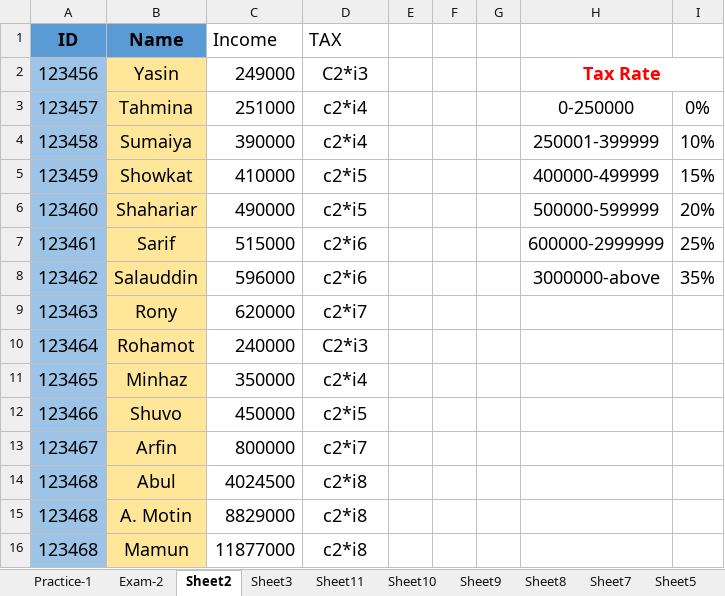
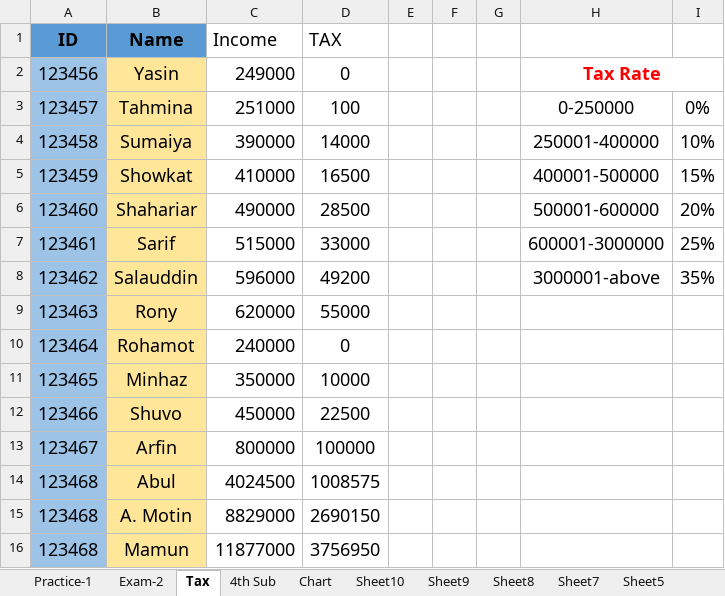
Before and after one commit to Shuvoneel/IT-Concept, an Excel workbook: Practice 1.xlsx, sheet Tax, drawn as a sheet; values as stored, in another font and other column widths than the file's, no borders; table styles not drawn; the diff names each change by its address in the sheet, - before the commit and + after, or states it on an @@ line.

```diff
--- a/Practice 1.xlsx (sheet Tax)
+++ b/Practice 1.xlsx (sheet Tax)
-sheet tab: Sheet2
+sheet tab: Tax
-sheet tab: Sheet3
+sheet tab: 4th Sub
-sheet tab: Sheet11
+sheet tab: Chart
-D2 (TAX): C2*i3
+D2 (TAX): 0
-D3 (TAX): c2*i4
+D3 (TAX): 100
-D4 (TAX): c2*i4
+D4 (TAX): 14000
-H4: 250001-399999
+H4: 250001-400000
-D5 (TAX): c2*i5
+D5 (TAX): 16500
-H5: 400000-499999
+H5: 400001-500000
-D6 (TAX): c2*i5
+D6 (TAX): 28500
-H6: 500000-599999
+H6: 500001-600000
-D7 (TAX): c2*i6
+D7 (TAX): 33000
-H7: 600000-2999999
+H7: 600001-3000000
-D8 (TAX): c2*i6
+D8 (TAX): 49200
-H8: 3000000-above
+H8: 3000001-above
-D9 (TAX): c2*i7
+D9 (TAX): 55000
-D10 (TAX): C2*i3
+D10 (TAX): 0
-D11 (TAX): c2*i4
+D11 (TAX): 10000
-D12 (TAX): c2*i5
+D12 (TAX): 22500
-D13 (TAX): c2*i7
+D13 (TAX): 100000
-D14 (TAX): c2*i8
+D14 (TAX): 1008575
-D15 (TAX): c2*i8
+D15 (TAX): 2690150
-D16 (TAX): c2*i8
+D16 (TAX): 3756950
```
Also changed, not shown: sheet Sheet10, sheet Sheet9, sheet Exam-2, charts or pictures, 5 other files.
